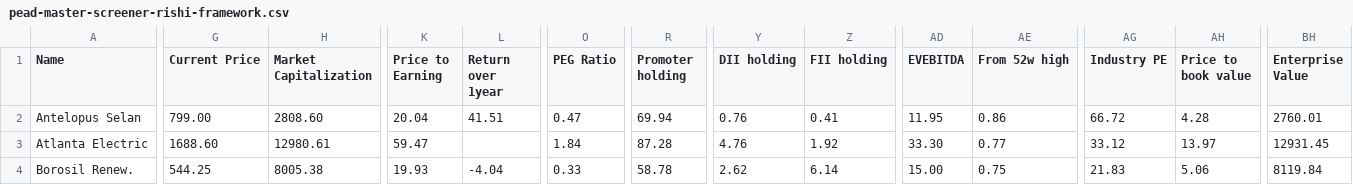
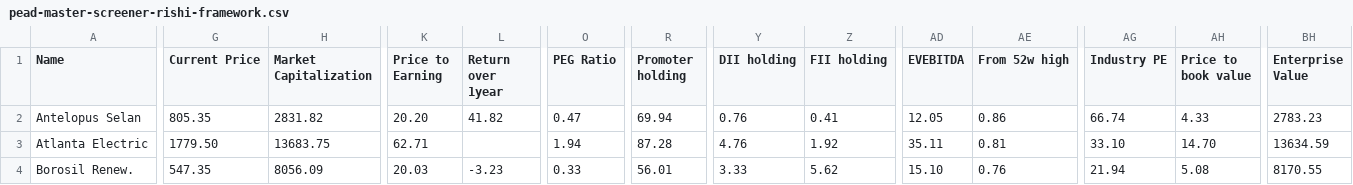
Before and after one commit to radhevrishi/market-cockpit, a CSV file: frontend/public/data/screener/pead-master-screener-rishi-framework.csv, drawn as a sheet; only a part is shown, gaps mark what is left out; the diff covers the shown part only; the diff names each change by its address in the sheet, - before the commit and + after, or states it on an @@ line.

```diff
--- a/frontend/public/data/screener/pead-master-screener-rishi-framework.csv
+++ b/frontend/public/data/screener/pead-master-screener-rishi-framework.csv
-G2 (Current Price): 799.00
+G2 (Current Price): 805.35
-H2 (Market Capitalization): 2808.60
+H2 (Market Capitalization): 2831.82
-K2 (Price to Earning): 20.04
+K2 (Price to Earning): 20.20
-L2 (Return over 1year): 41.51
+L2 (Return over 1year): 41.82
-AD2 (EVEBITDA): 11.95
+AD2 (EVEBITDA): 12.05
-AG2 (Industry PE): 66.72
+AG2 (Industry PE): 66.74
-AH2 (Price to book value): 4.28
+AH2 (Price to book value): 4.33
-BH2 (Enterprise Value): 2760.01
+BH2 (Enterprise Value): 2783.23
-G3 (Current Price): 1688.60
+G3 (Current Price): 1779.50
-H3 (Market Capitalization): 12980.61
+H3 (Market Capitalization): 13683.75
-K3 (Price to Earning): 59.47
+K3 (Price to Earning): 62.71
-O3 (PEG Ratio): 1.84
+O3 (PEG Ratio): 1.94
-AD3 (EVEBITDA): 33.30
+AD3 (EVEBITDA): 35.11
-AE3 (From 52w high): 0.77
+AE3 (From 52w high): 0.81
-AG3 (Industry PE): 33.12
+AG3 (Industry PE): 33.10
-AH3 (Price to book value): 13.97
+AH3 (Price to book value): 14.70
-BH3 (Enterprise Value): 12931.45
+BH3 (Enterprise Value): 13634.59
-G4 (Current Price): 544.25
+G4 (Current Price): 547.35
-H4 (Market Capitalization): 8005.38
+H4 (Market Capitalization): 8056.09
-K4 (Price to Earning): 19.93
+K4 (Price to Earning): 20.03
-L4 (Return over 1year): -4.04
+L4 (Return over 1year): -3.23
-R4 (Promoter holding): 58.78
+R4 (Promoter holding): 56.01
-Y4 (DII holding): 2.62
+Y4 (DII holding): 3.33
-Z4 (FII holding): 6.14
+Z4 (FII holding): 5.62
-AD4 (EVEBITDA): 15.00
+AD4 (EVEBITDA): 15.10
-AE4 (From 52w high): 0.75
+AE4 (From 52w high): 0.76
-AG4 (Industry PE): 21.83
+AG4 (Industry PE): 21.94
-AH4 (Price to book value): 5.06
+AH4 (Price to book value): 5.08
-BH4 (Enterprise Value): 8119.84
+BH4 (Enterprise Value): 8170.55
```
Also changed, not shown: 1 removed row and 58 edited cells elsewhere in this file, frontend/public/data/screener/capex.csv, frontend/public/data/screener/debt-reduction.csv, 17 other files.
